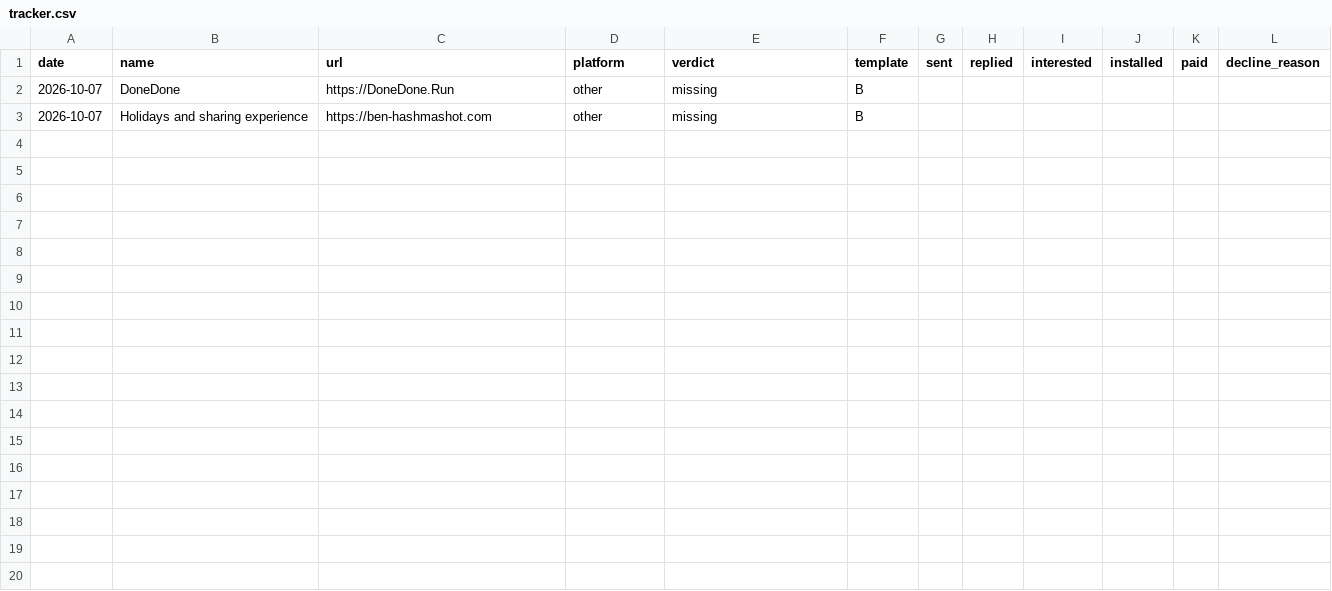
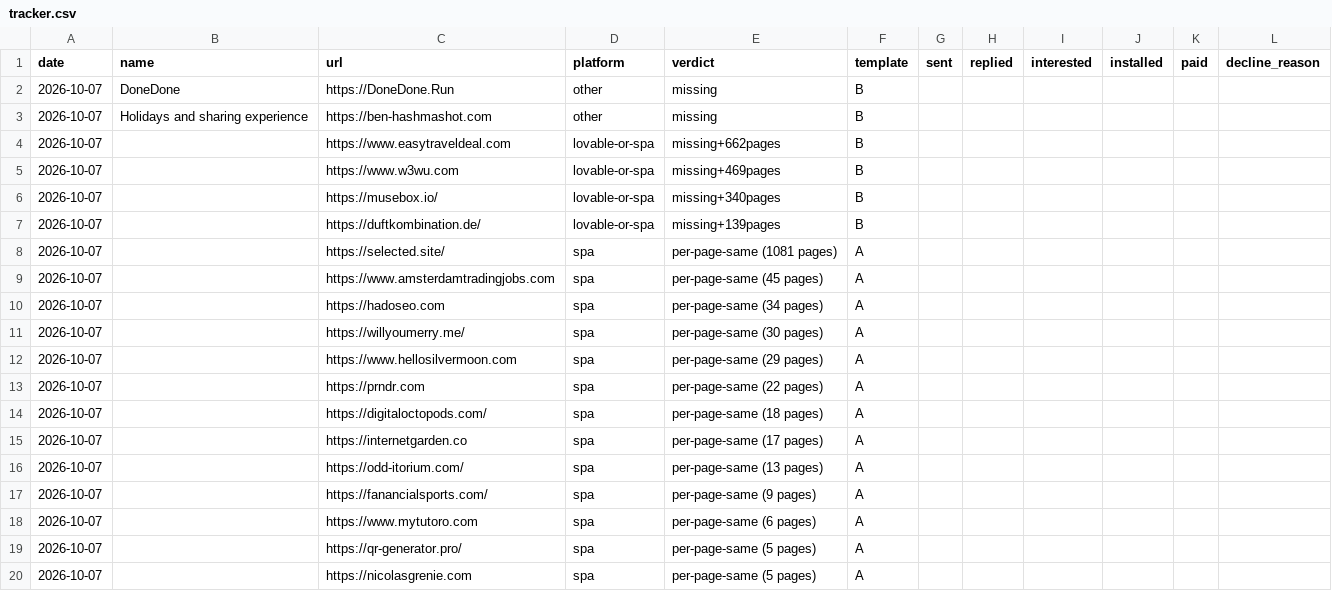
Before and after one commit to Bharath-code/OGsnap, a CSV file: .claudedocs/outreach/tracker.csv, drawn as a sheet; the diff names each change by its address in the sheet, - before the commit and + after, or states it on an @@ line.

```diff
--- a/.claudedocs/outreach/tracker.csv
+++ b/.claudedocs/outreach/tracker.csv
+row 4: 2026-10-07 |  | https://www.easytraveldeal.com | lovable-or-spa | missing+662pages | B
+row 5: 2026-10-07 |  | https://www.w3wu.com | lovable-or-spa | missing+469pages | B
+row 6: 2026-10-07 |  | https://musebox.io/ | lovable-or-spa | missing+340pages | B
+row 7: 2026-10-07 |  | https://duftkombination.de/ | lovable-or-spa | missing+139pages | B
+row 8: 2026-10-07 |  | https://selected.site/ | spa | per-page-same (1081 pages) | A
+row 9: 2026-10-07 |  | https://www.amsterdamtradingjobs.com | spa | per-page-same (45 pages) | A
+row 10: 2026-10-07 |  | https://hadoseo.com | spa | per-page-same (34 pages) | A
+row 11: 2026-10-07 |  | https://willyoumerry.me/ | spa | per-page-same (30 pages) | A
+row 12: 2026-10-07 |  | https://www.hellosilvermoon.com | spa | per-page-same (29 pages) | A
+row 13: 2026-10-07 |  | https://prndr.com | spa | per-page-same (22 pages) | A
+row 14: 2026-10-07 |  | https://digitaloctopods.com/ | spa | per-page-same (18 pages) | A
+row 15: 2026-10-07 |  | https://internetgarden.co | spa | per-page-same (17 pages) | A
+row 16: 2026-10-07 |  | https://odd-itorium.com/ | spa | per-page-same (13 pages) | A
+row 17: 2026-10-07 |  | https://fanancialsports.com/ | spa | per-page-same (9 pages) | A
+row 18: 2026-10-07 |  | https://www.mytutoro.com | spa | per-page-same (6 pages) | A
+row 19: 2026-10-07 |  | https://qr-generator.pro/ | spa | per-page-same (5 pages) | A
+row 20: 2026-10-07 |  | https://nicolasgrenie.com | spa | per-page-same (5 pages) | A
```
Also changed, not shown: 4 other files.
